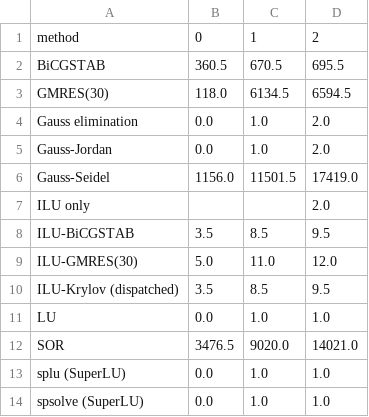
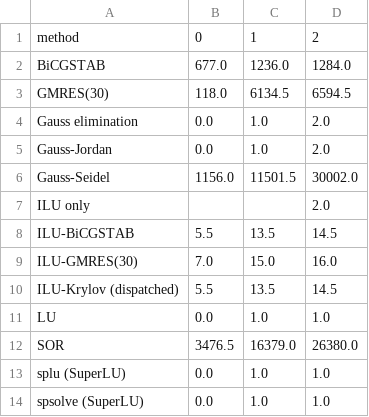
Before and after one commit to NOOBIJS/SolveBench, a CSV file: results/output/tables/refinement_cost.csv, drawn as a sheet.

```diff
--- a/results/output/tables/refinement_cost.csv
+++ b/results/output/tables/refinement_cost.csv
@@ -1,3 +1,3 @@
 method,0,1,2
-BiCGSTAB,360.5,670.5,695.5
+BiCGSTAB,677.0,1236.0,1284.0
 GMRES(30),118.0,6134.5,6594.5
@@ -5,9 +5,9 @@ Gauss elimination,0.0,1.0,2.0
 Gauss-Jordan,0.0,1.0,2.0
-Gauss-Seidel,1156.0,11501.5,17419.0
+Gauss-Seidel,1156.0,11501.5,30002.0
 ILU only,,,2.0
-ILU-BiCGSTAB,3.5,8.5,9.5
-ILU-GMRES(30),5.0,11.0,12.0
-ILU-Krylov (dispatched),3.5,8.5,9.5
+ILU-BiCGSTAB,5.5,13.5,14.5
+ILU-GMRES(30),7.0,15.0,16.0
+ILU-Krylov (dispatched),5.5,13.5,14.5
 LU,0.0,1.0,1.0
-SOR,3476.5,9020.0,14021.0
+SOR,3476.5,16379.0,26380.0
 splu (SuperLU),0.0,1.0,1.0
```
Also changed, not shown: results/output/tables/method_summary.csv, results/output/tables/per_domain.csv, 14 other files.
